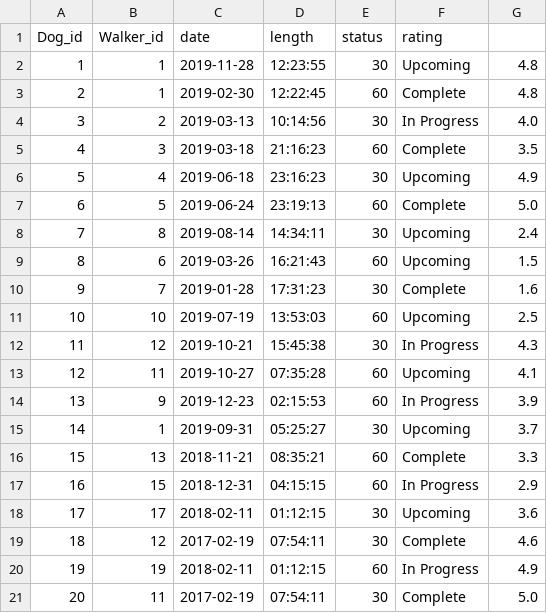
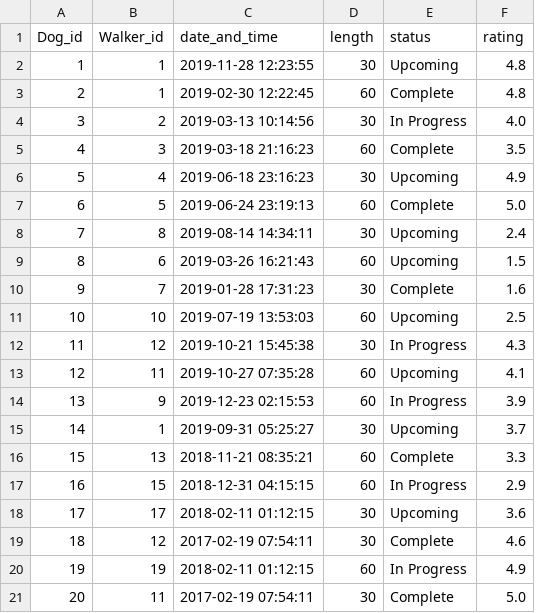
Before and after one commit to maryfarner18/module-one-final-project-guidelines-nyc-web-091619, a CSV file: db/walk.csv, drawn as a sheet; removed rows and columns are numbered as before the commit, all else as after; the diff names each change by its address in the sheet, - before the commit and + after, or states it on an @@ line.

```diff
--- a/db/walk.csv
+++ b/db/walk.csv
-column C (date), rows 2-21: 2019-11-28 | 2019-02-30 | 2019-03-13 | 2019-03-18 | 2019-06-18 | 2019-06-24 | 2019-08-14 | 2019-03-26 | 2019-01-28 | 2019-07-19 | 2019-10-21 | 2019-10-27 | 2019-12-23 | 2019-09-31 | 2018-11-21 | 2018-12-31 | 2018-02-11 | 2017-02-19 | 2018-02-11 | 2017-02-19
-column D (length), rows 2-21: 12:23:55 | 12:22:45 | 10:14:56 | 21:16:23 | 23:16:23 | 23:19:13 | 14:34:11 | 16:21:43 | 17:31:23 | 13:53:03 | 15:45:38 | 07:35:28 | 02:15:53 | 05:25:27 | 08:35:21 | 04:15:15 | 01:12:15 | 07:54:11 | 01:12:15 | 07:54:11
+column C (date_and_time), rows 2-21: 2019-11-28 12:23:55 | 2019-02-30 12:22:45 | 2019-03-13 10:14:56 | 2019-03-18 21:16:23 | 2019-06-18 23:16:23 | 2019-06-24 23:19:13 | 2019-08-14 14:34:11 | 2019-03-26 16:21:43 | 2019-01-28 17:31:23 | 2019-07-19 13:53:03 | 2019-10-21 15:45:38 | 2019-10-27 07:35:28 | 2019-12-23 02:15:53 | 2019-09-31 05:25:27 | 2018-11-21 08:35:21 | 2018-12-31 04:15:15 | 2018-02-11 01:12:15 | 2017-02-19 07:54:11 | 2018-02-11 01:12:15 | 2017-02-19 07:54:11
-D1: status
+D1: length
-E1: rating
+E1: status
-F1: (empty)
+F1: rating
```
Also changed, not shown: 11 other files.
